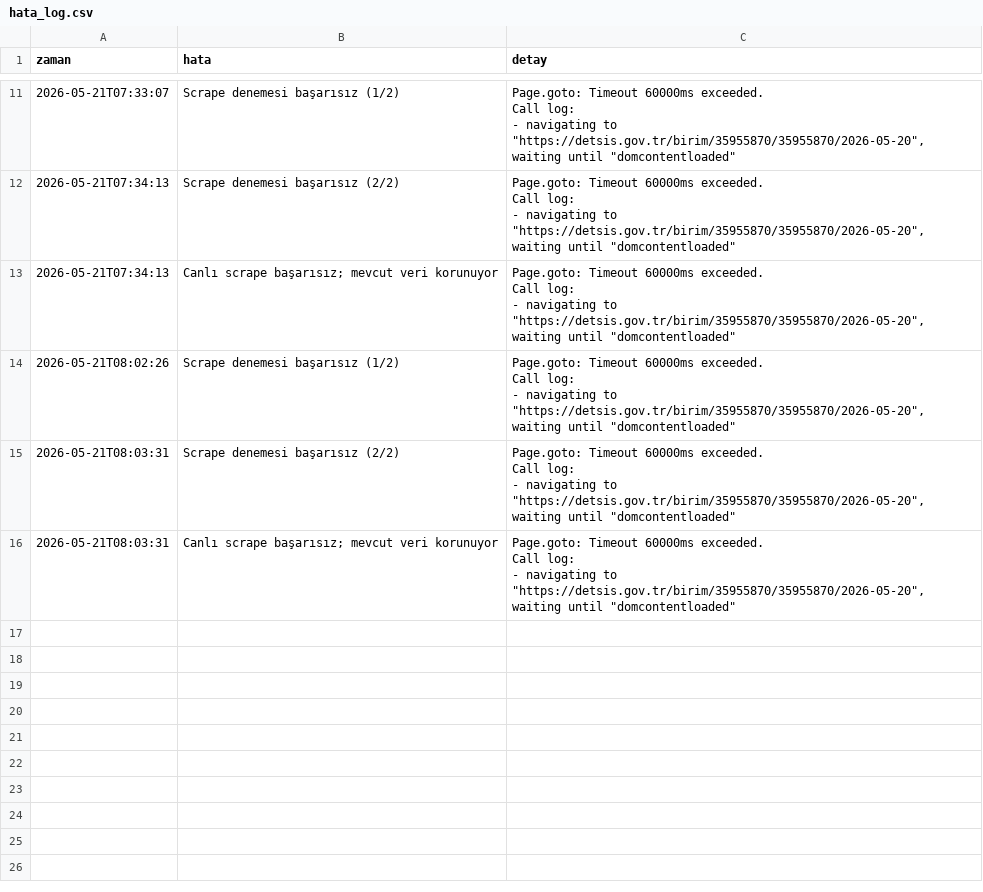
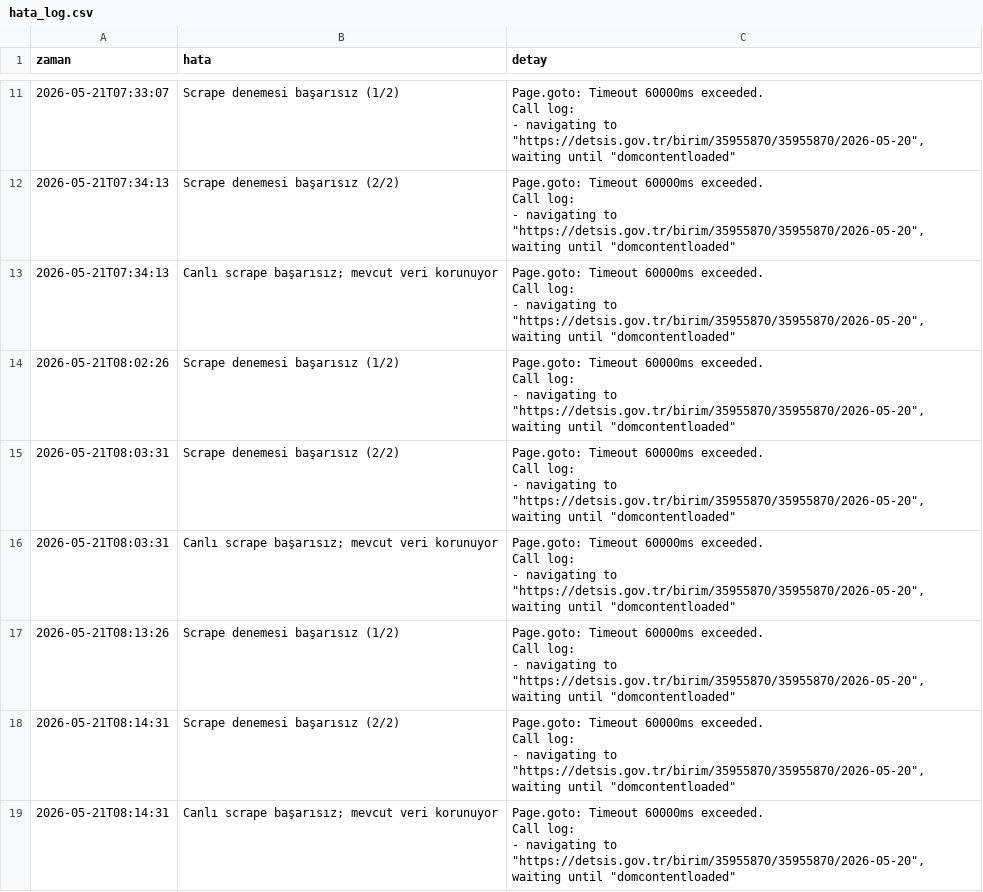
Before and after one commit to anilcetinel/detsis-mevzuat-paneli, a CSV file: logs/hata_log.csv, drawn as a sheet; only a part is shown, gaps mark what is left out; ↵ is a line break in a cell; the diff names each change by its address in the sheet, - before the commit and + after, or states it on an @@ line.

```diff
--- a/logs/hata_log.csv
+++ b/logs/hata_log.csv
+row 17: 2026-05-21T08:13:26 | Scrape denemesi başarısız (1/2) | Page.goto: Timeout 60000ms exceeded. ↵ Call log: ↵ - navigating to "https://detsis.gov.tr/birim/35955870/35955870/2026-05-20", waiting until "domcontentloaded"
+row 18: 2026-05-21T08:14:31 | Scrape denemesi başarısız (2/2) | Page.goto: Timeout 60000ms exceeded. ↵ Call log: ↵ - navigating to "https://detsis.gov.tr/birim/35955870/35955870/2026-05-20", waiting until "domcontentloaded"
+row 19: 2026-05-21T08:14:31 | Canlı scrape başarısız; mevcut veri korunuyor | Page.goto: Timeout 60000ms exceeded. ↵ Call log: ↵ - navigating to "https://detsis.gov.tr/birim/35955870/35955870/2026-05-20", waiting until "domcontentloaded"
```
